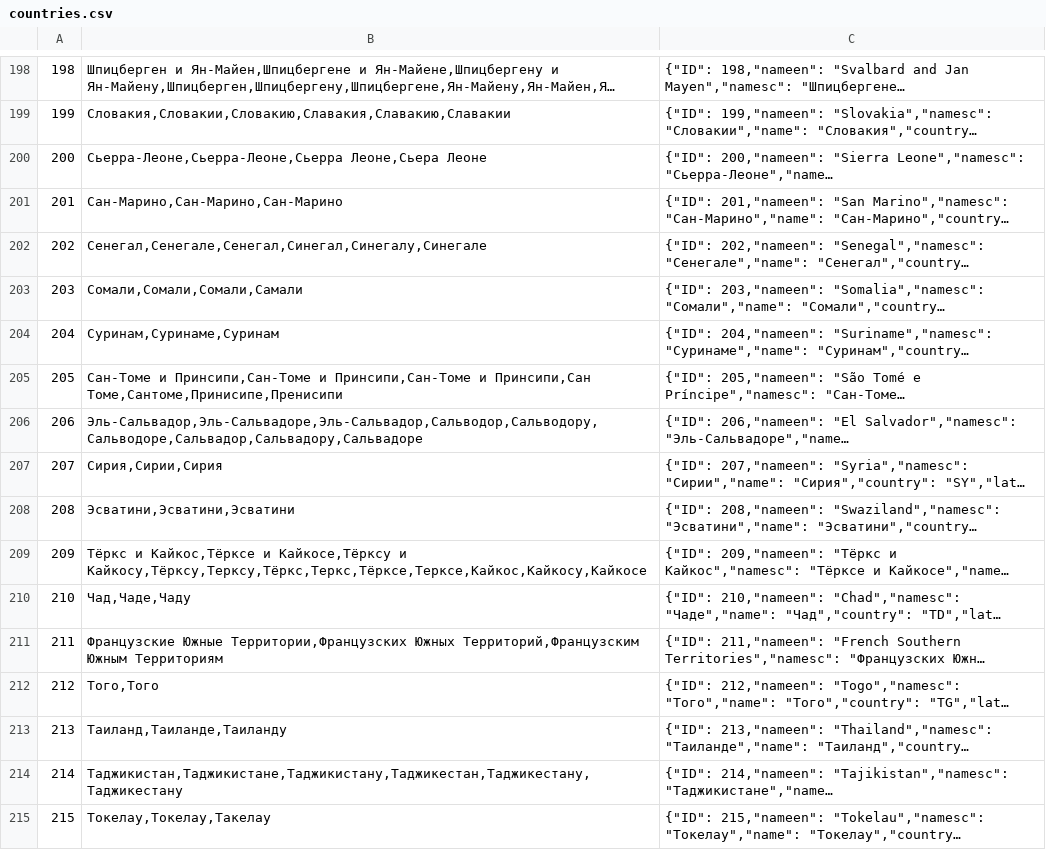
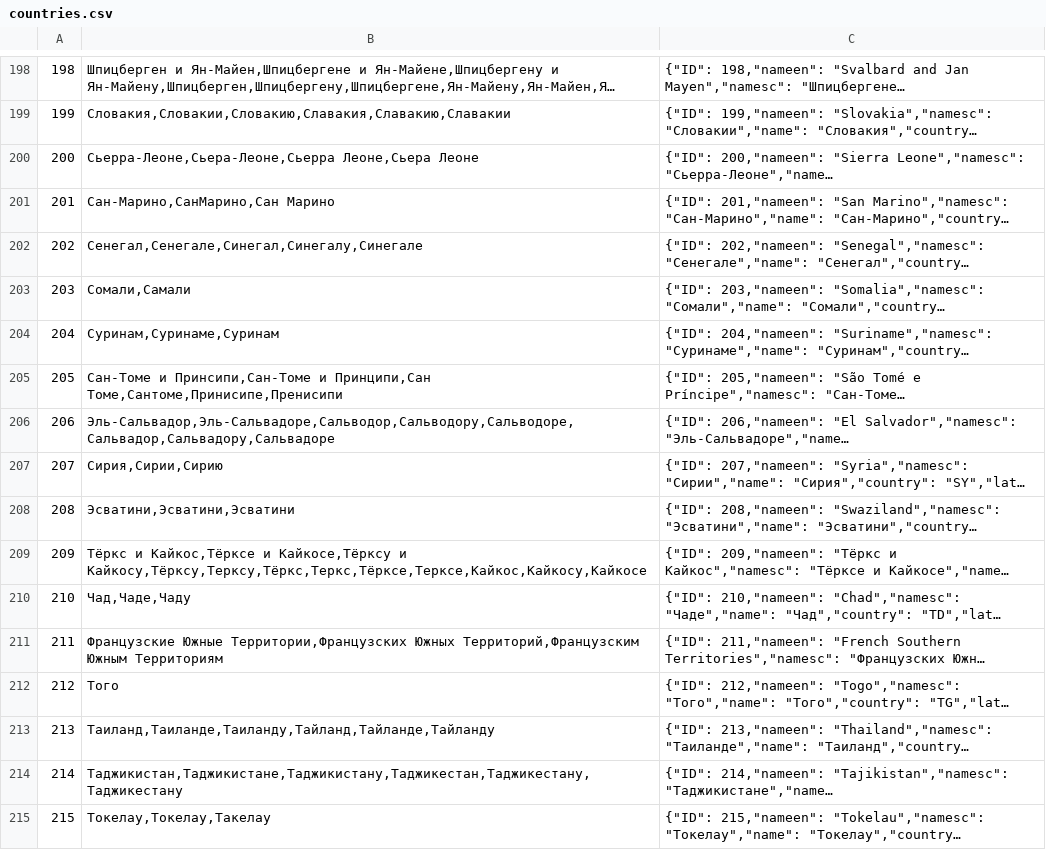
Before and after one commit to katalana/Just-Tour, a CSV file: src/dicts/countries.csv, drawn as a sheet; only a part is shown, gaps mark what is left out; long unchanged cells end in …; the diff covers the shown part only; the diff names each change by its address in the sheet, - before the commit and + after, or states it on an @@ line.

Commit message:
Edited files:     /src/dicts/countries.csv     /src/dicts/names.csv     /src/requirements.sc

```diff
--- a/src/dicts/countries.csv
+++ b/src/dicts/countries.csv
-B200: Сьерра-Леоне,Сьерра-Леоне,Сьерра Леоне,Сьера Леоне
+B200: Сьерра-Леоне,Сьера-Леоне,Сьерра Леоне,Сьера Леоне
-B201: Сан-Марино,Сан-Марино,Сан-Марино
+B201: Сан-Марино,СанМарино,Сан Марино
-B202: Сенегал,Сенегале,Сенегал,Синегал,Синегалу,Синегале
+B202: Сенегал,Сенегале,Синегал,Синегалу,Синегале
-B203: Сомали,Сомали,Сомали,Самали
+B203: Сомали,Самали
-B205: …Принсипи,Сан-Томе и Принсипи,Сан-Томе и Принсипи,Сан Томе,Сантоме,Принисипе,Пренисипи
+B205: …Принсипи,Сан-Томе и Принципи,Сан Томе,Сантоме,Принисипе,Пренисипи
-B206: Эль-Сальвадор,Эль-Сальвадоре,Эль-Сальвадор,Сальводор,Сальводору,Сальводоре,Сальвадор,Сальвадору,Сальвадоре
+B206: Эль-Сальвадор,Эль-Сальвадоре,Сальводор,Сальводору,Сальводоре,Сальвадор,Сальвадору,Сальвадоре
-B207: Сирия,Сирии,Сирия
+B207: Сирия,Сирии,Сирию
-B212: Того,Того
+B212: Того
-B213: Таиланд,Таиланде,Таиланду
+B213: Таиланд,Таиланде,Таиланду,Тайланд,Тайланде,Тайланду
```
Also changed, not shown: 31 edited cells elsewhere in this file, src/dicts/names.csv, 2 other files.
